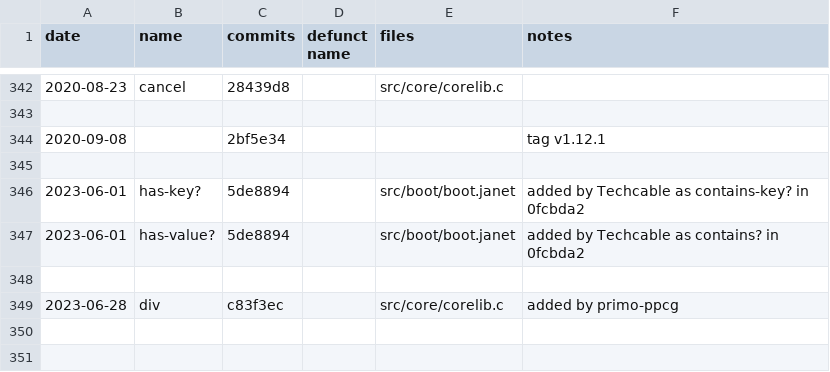
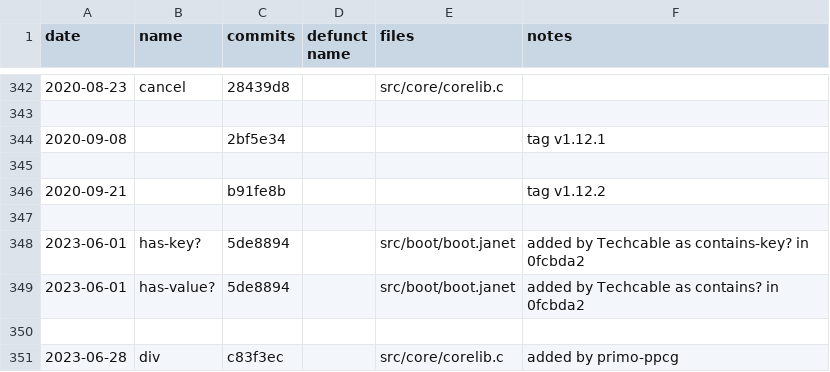
Before and after one commit to sogaiu/janet-examples, a TSV file: doc/history.tsv, drawn as a sheet; only a part is shown, gaps mark what is left out; the diff names each change by its address in the sheet, - before the commit and + after, or states it on an @@ line.

Commit message:
Update history.tsv with 1.12.2 info

```diff
--- a/doc/history.tsv
+++ b/doc/history.tsv
+row 346: 2020-09-21 |  | b91fe8b |  |  | tag v1.12.2
+row 347: (empty)
```
